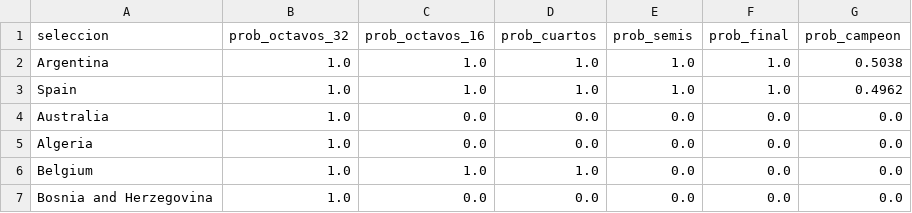
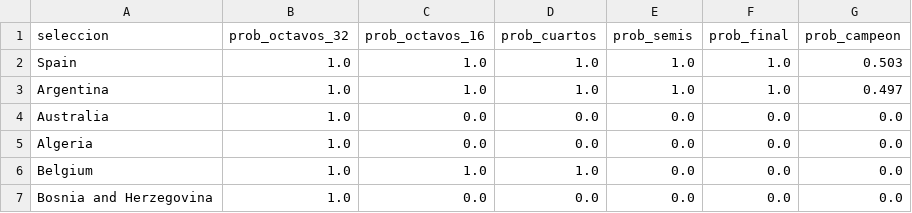
Before and after one commit to Josuegarciaseb/predictWC, a CSV file: outputs/predicciones_fase5_montecarlo.csv, drawn as a sheet; only a part is shown.

```diff
--- a/outputs/predicciones_fase5_montecarlo.csv
+++ b/outputs/predicciones_fase5_montecarlo.csv
@@ -1,4 +1,4 @@
 seleccion,prob_octavos_32,prob_octavos_16,prob_cuartos,prob_semis,prob_final,prob_campeon
-Argentina,1.0,1.0,1.0,1.0,1.0,0.5038
-Spain,1.0,1.0,1.0,1.0,1.0,0.4962
+Spain,1.0,1.0,1.0,1.0,1.0,0.503
+Argentina,1.0,1.0,1.0,1.0,1.0,0.497
 Australia,1.0,0.0,0.0,0.0,0.0,0.0
```
Also changed, not shown: data/processed/partidos_a_predecir.csv, outputs/predicciones_fase2_archivo.csv, 14 other files.
